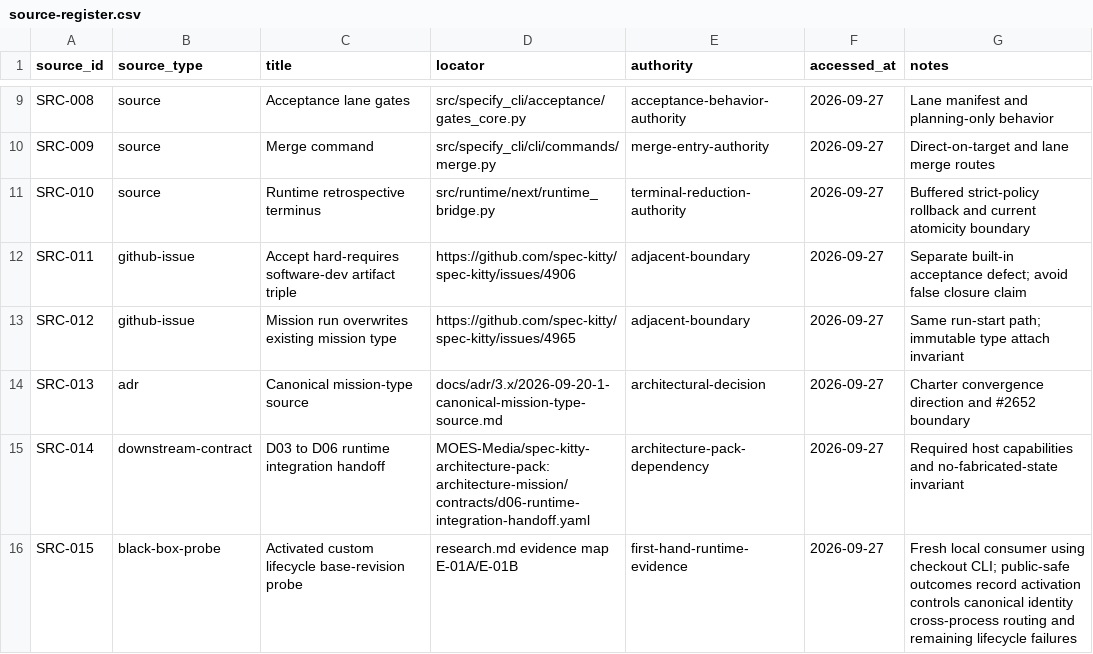
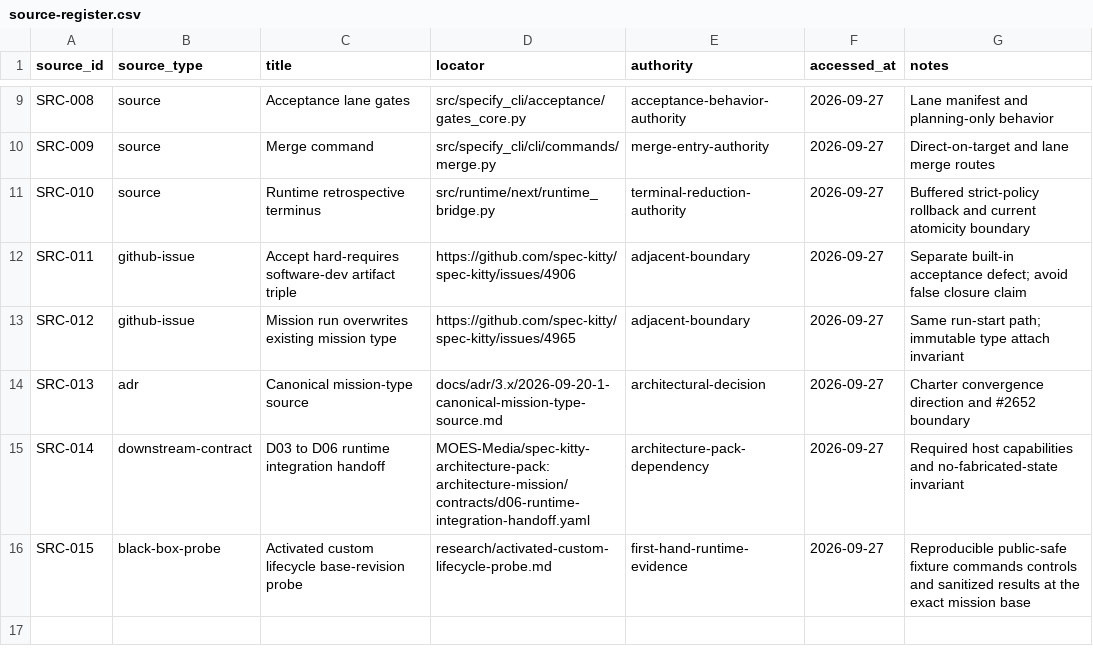
Before and after one commit to anushkaanair/spec-kitty, a CSV file: kitty-specs/custom-mission-canonical-lifecycle-01M3HRAJ/research/source-register.csv, drawn as a sheet; only a part is shown, gaps mark what is left out.

Commit message:
docs: make activated lifecycle evidence reproducible

```diff
--- a/kitty-specs/custom-mission-canonical-lifecycle-01M3HRAJ/research/source-register.csv
+++ b/kitty-specs/custom-mission-canonical-lifecycle-01M3HRAJ/research/source-register.csv
@@ -15,2 +15,2 @@ SRC-013,adr,Canonical mission-type source,docs/adr/3.x/2026-09-20-1-canonical-mi
 SRC-014,downstream-contract,D03 to D06 runtime integration handoff,MOES-Media/spec-kitty-architecture-pack:architecture-mission/contracts/d06-runtime-integration-handoff.yaml,architecture-pack-dependency,2026-09-27,"Required host capabilities and no-fabricated-state invariant"
-SRC-015,black-box-probe,Activated custom lifecycle base-revision probe,research.md evidence map E-01A/E-01B,first-hand-runtime-evidence,2026-09-27,"Fresh local consumer using checkout CLI; public-safe outcomes record activation controls canonical identity cross-process routing and remaining lifecycle failures"
+SRC-015,black-box-probe,Activated custom lifecycle base-revision probe,research/activated-custom-lifecycle-probe.md,first-hand-runtime-evidence,2026-09-27,"Reproducible public-safe fixture commands controls and sanitized results at the exact mission base"
```
Also changed, not shown: 2 other files.
